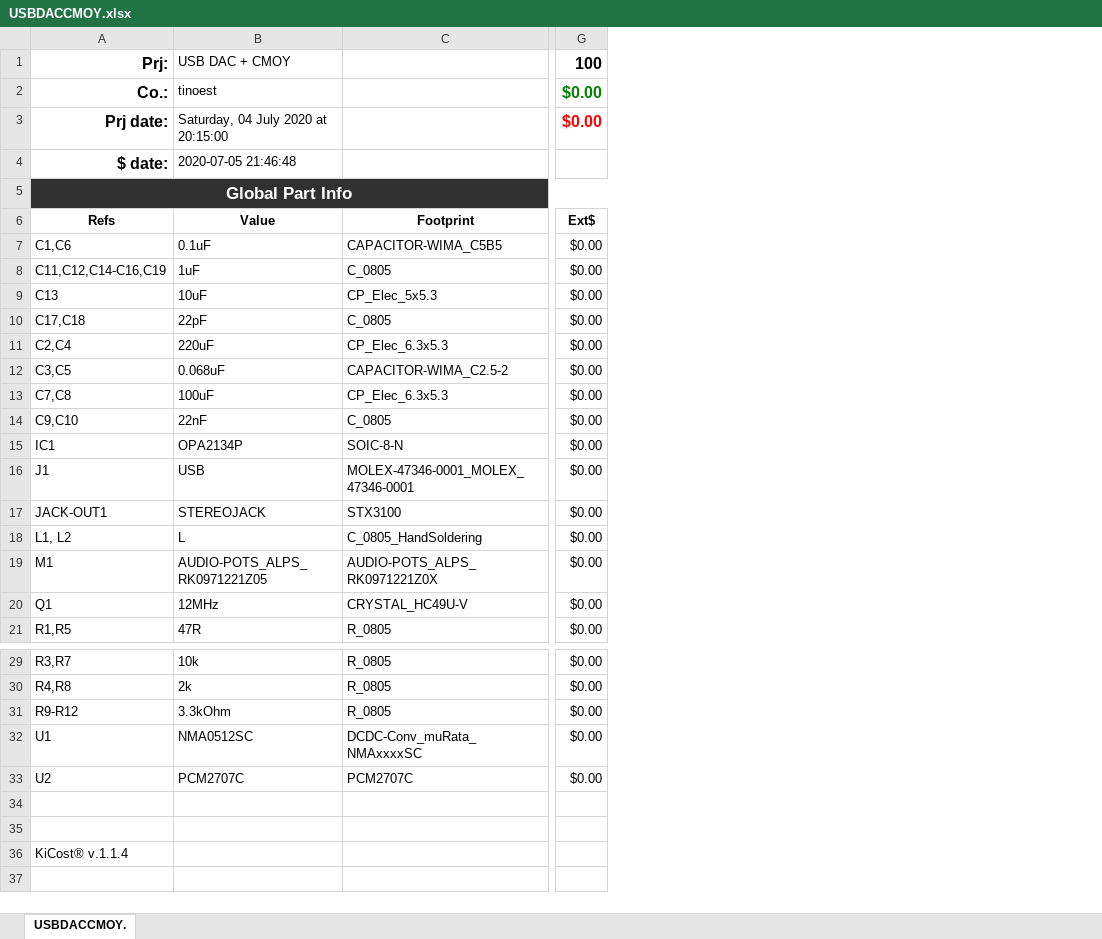
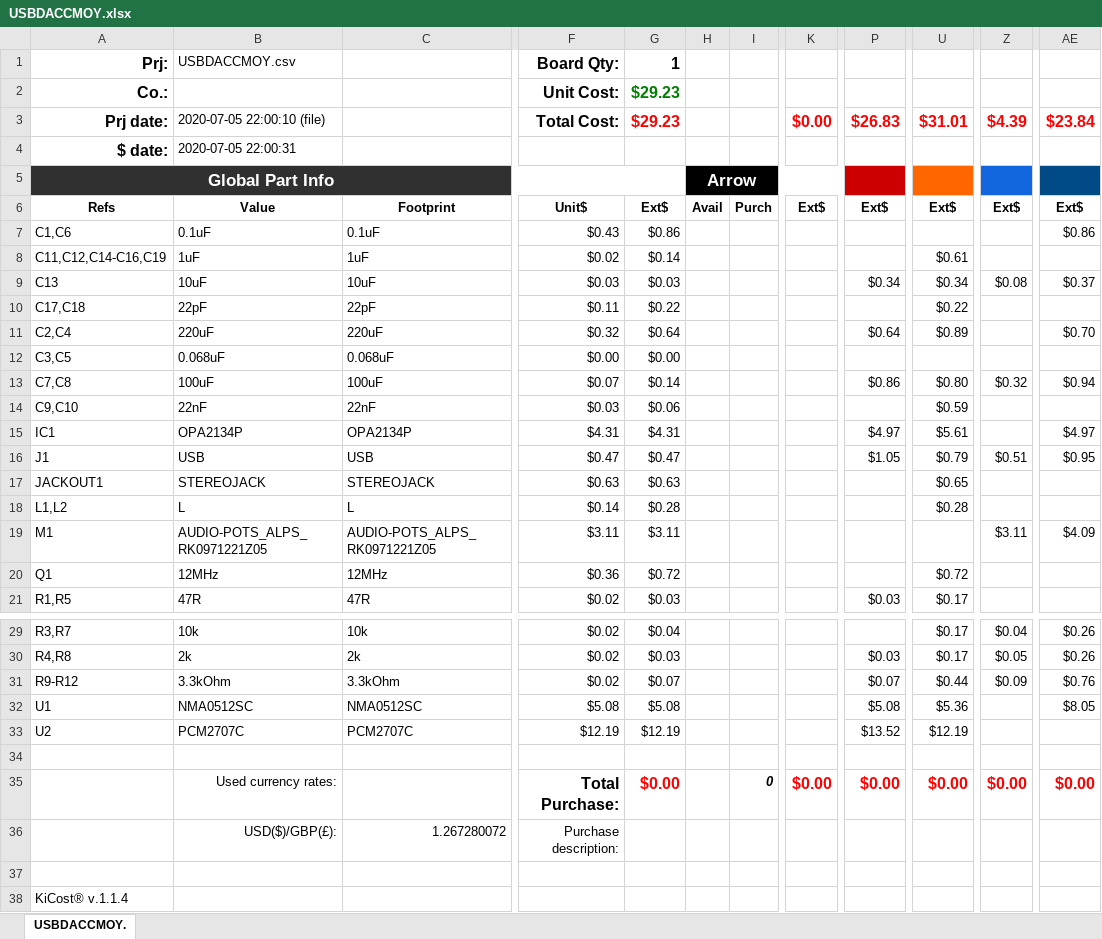
Before and after one commit to tinoest/USBDACCMOY, an Excel workbook: USBDACCMOY.xlsx, sheet USBDACCMOY., drawn as a sheet; only a part is shown, gaps mark what is left out; values as stored, in another font and other column widths than the file's, no borders; conditional formats not drawn; removed rows and columns are numbered as before the commit, all else as after; rows hold the shown columns only; the diff covers the shown part only; the diff names each change by its address in the sheet, - before the commit and + after, or states it on an @@ line.

```diff
--- a/USBDACCMOY.xlsx (sheet USBDACCMOY.)
+++ b/USBDACCMOY.xlsx (sheet USBDACCMOY.)
-column C, rows 6-21: Footprint | CAPACITOR-WIMA_C5B5 | C_0805 | CP_Elec_5x5.3 | C_0805 | CP_Elec_6.3x5.3 | CAPACITOR-WIMA_C2.5-2 | CP_Elec_6.3x5.3 | C_0805 | SOIC-8-N | MOLEX-47346-0001_MOLEX_47346-0001 | STX3100 | C_0805_HandSoldering | AUDIO-POTS_ALPS_RK0971221Z0X | CRYSTAL_HC49U-V | R_0805; rows 29-33: R_0805 | R_0805 | R_0805 | DCDC-Conv_muRata_NMAxxxxSC | PCM2707C
+column C, rows 6-21: Footprint | 0.1uF | 1uF | 10uF | 22pF | 220uF | 0.068uF | 100uF | 22nF | OPA2134P | USB | STEREOJACK | L | AUDIO-POTS_ALPS_RK0971221Z05 | 12MHz | 47R; rows 29-33: 10k | 2k | 3.3kOhm | NMA0512SC | PCM2707C
+column F, rows 1-21: Board Qty: | Unit Cost: | Total Cost: |  |  | Unit$ | $0.43 | $0.02 | $0.03 | $0.11 | $0.32 | $0.00 | $0.07 | $0.03 | $4.31 | $0.47 | $0.63 | $0.14 | $3.11 | $0.36 | $0.02; rows 29-33: $0.02 | $0.02 | $0.02 | $5.08 | $12.19
+column G, rows 1-21: 1 | $29.23 | $29.23 |  |  | Ext$ | $0.86 | $0.14 | $0.03 | $0.22 | $0.64 | $0.00 | $0.14 | $0.06 | $4.31 | $0.47 | $0.63 | $0.28 | $3.11 | $0.72 | $0.03; rows 29-33: $0.04 | $0.03 | $0.07 | $5.08 | $12.19
+column H, rows 5-6: Arrow | Avail
+column I, row 6: Purch
-column G, rows 1-21: 100 | $0.00 | $0.00 |  |  | Ext$ | $0.00 | $0.00 | $0.00 | $0.00 | $0.00 | $0.00 | $0.00 | $0.00 | $0.00 | $0.00 | $0.00 | $0.00 | $0.00 | $0.00 | $0.00; rows 29-33: all $0.00
+column K, rows 3-6: $0.00 |  |  | Ext$
+column P, rows 3-21: $26.83 |  |  | Ext$ |  |  | $0.34 |  | $0.64 |  | $0.86 |  | $4.97 | $1.05 |  |  |  |  | $0.03; rows 30-33: $0.03 | $0.07 | $5.08 | $13.52
+column U, rows 3-21: $31.01 |  |  | Ext$ |  | $0.61 | $0.34 | $0.22 | $0.89 |  | $0.80 | $0.59 | $5.61 | $0.79 | $0.65 | $0.28 |  | $0.72 | $0.17; rows 29-33: $0.17 | $0.17 | $0.44 | $5.36 | $12.19
+column Z, rows 3-19: $4.39 |  |  | Ext$ |  |  | $0.08 |  |  |  | $0.32 |  |  | $0.51 |  |  | $3.11; rows 29-31: $0.04 | $0.05 | $0.09
+column AE, rows 3-19: $23.84 |  |  | Ext$ | $0.86 |  | $0.37 |  | $0.70 |  | $0.94 |  | $4.97 | $0.95 |  |  | $4.09; rows 29-32: $0.26 | $0.26 | $0.76 | $8.05
-B1: USB DAC + CMOY
+B1: USBDACCMOY.csv
-B2: tinoest
+B2: (empty)
-B3: Saturday, 04 July 2020 at 20:15:00
+B3: 2020-07-05 22:00:10 (file)
-B4: 2020-07-05 21:46:48
+B4: 2020-07-05 22:00:31
-A5:G5 merged
+A5:G5 merged
-A17: JACK-OUT1
+A17: JACKOUT1
-A18: L1, L2
+A18: L1,L2
+row 35:  | Used currency rates: |  | Total Purchase: | $0.00 |  | 0 | $0.00 | $0.00 | $0.00 | $0.00 | $0.00
+row 36:  | USD($)/GBP(£): | 1.267280072 | Purchase description:
```
Also changed, not shown: 32 added columns, 6 edited cells and cell formats elsewhere in this sheet, 2 other files.
